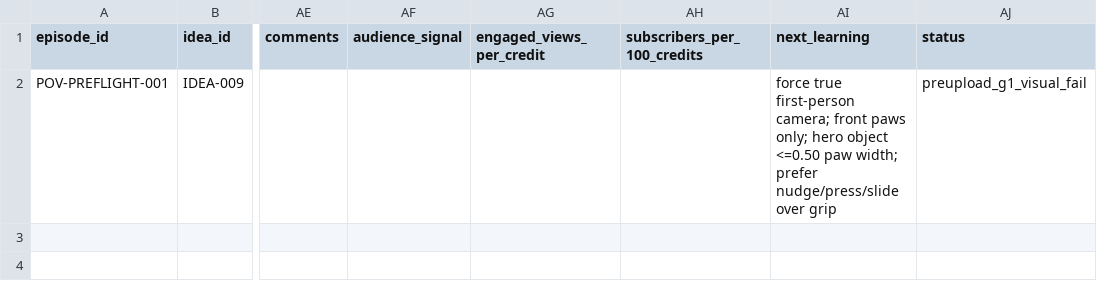
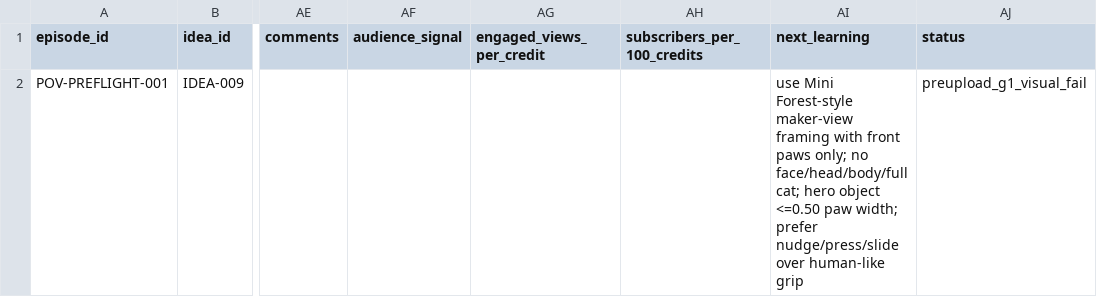
Before and after one commit to lgkangno1-svg/youtube-diorama, a CSV file: analytics/learning_ledger.csv, drawn as a sheet; only a part is shown, gaps mark what is left out; the diff names each change by its address in the sheet, - before the commit and + after, or states it on an @@ line.

Commit message:
fix: align learning ledger with maker-view standard

```diff
--- a/analytics/learning_ledger.csv
+++ b/analytics/learning_ledger.csv
-AI2 (next_learning): force true first-person camera; front paws only; hero object <=0.50 paw width; prefer nudge/press/slide over grip
+AI2 (next_learning): use Mini Forest-style maker-view framing with front paws only; no face/head/body/full cat; hero object <=0.50 paw width; prefer nudge/press/slide over human-like grip
```
